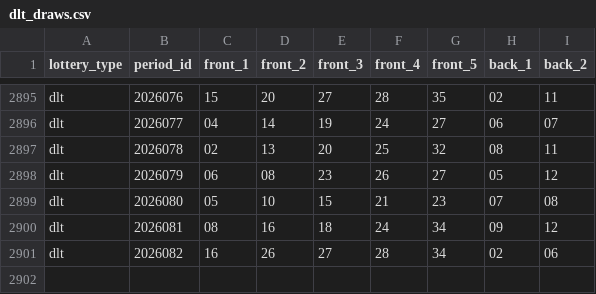
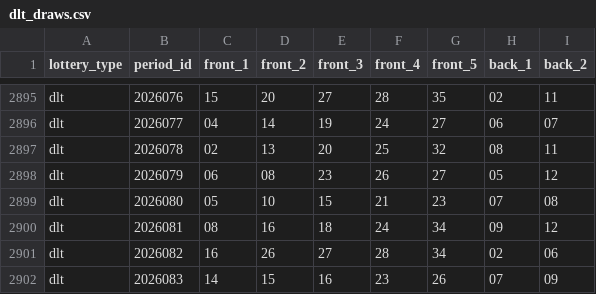
Before and after one commit to hegingas/lottory, a CSV file: data/processed/dlt_draws.csv, drawn as a sheet; only a part is shown, gaps mark what is left out.

```diff
--- a/data/processed/dlt_draws.csv
+++ b/data/processed/dlt_draws.csv
@@ -2901 +2901,2 @@ dlt,2026081,08,16,18,24,34,09,12
 dlt,2026082,16,26,27,28,34,02,06
+dlt,2026083,14,15,16,23,26,07,09
```
Also changed, not shown: data/processed/kl8_draws.csv, data/processed/pl5_draws.csv, 17 other files.
